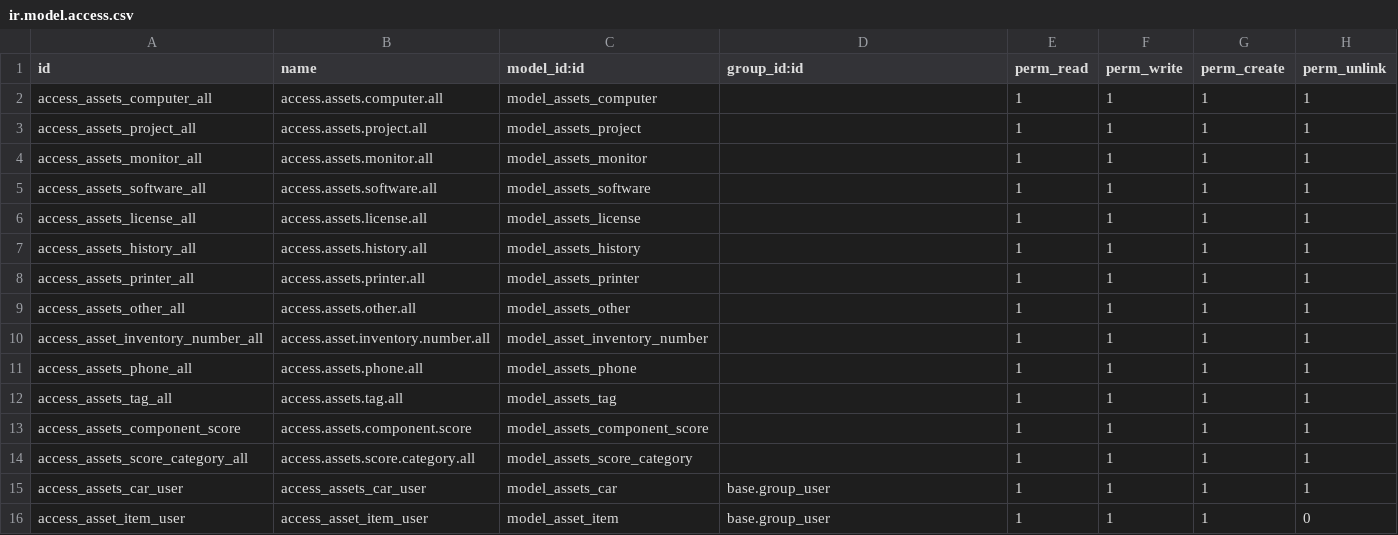
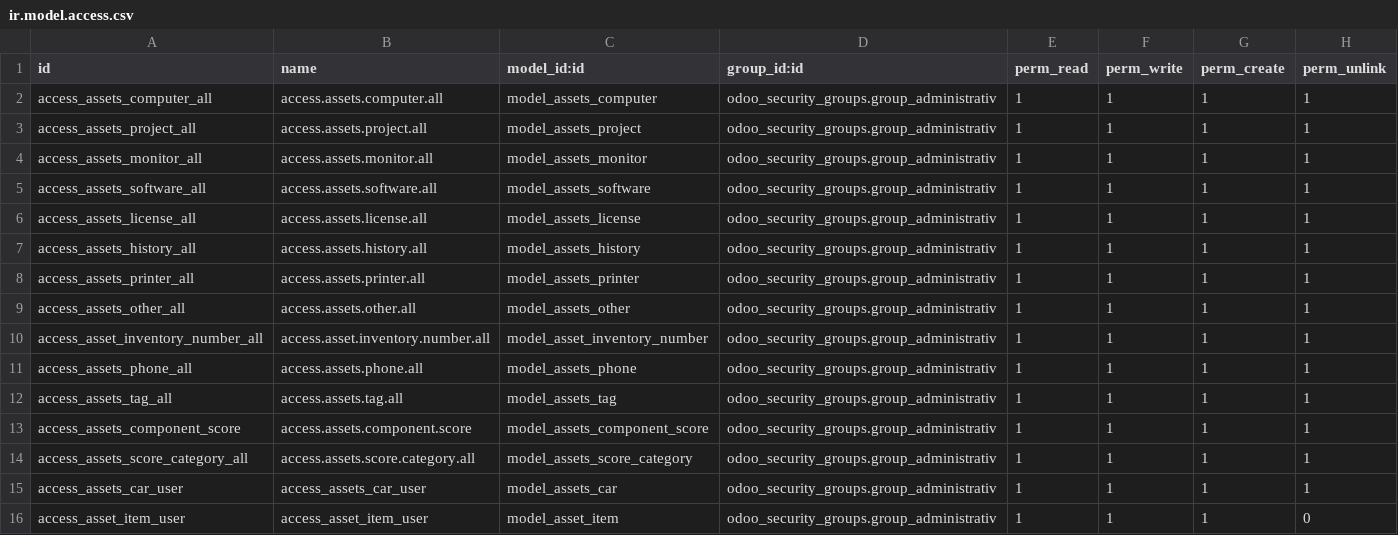
Before and after one commit to Andrei05231/odoo_asset_manager, a CSV file: security/ir.model.access.csv, drawn as a sheet.

Commit message:
allow only administrativ security group

```diff
--- a/security/ir.model.access.csv
+++ b/security/ir.model.access.csv
@@ -1,16 +1,16 @@
 id,name,model_id:id,group_id:id,perm_read,perm_write,perm_create,perm_unlink
-access_assets_computer_all,access.assets.computer.all,model_assets_computer,,1,1,1,1
-access_assets_project_all,access.assets.project.all,model_assets_project,,1,1,1,1
-access_assets_monitor_all,access.assets.monitor.all,model_assets_monitor,,1,1,1,1
-access_assets_software_all,access.assets.software.all,model_assets_software,,1,1,1,1
-access_assets_license_all,access.assets.license.all,model_assets_license,,1,1,1,1
-access_assets_history_all,access.assets.history.all,model_assets_history,,1,1,1,1
-access_assets_printer_all,access.assets.printer.all,model_assets_printer,,1,1,1,1
-access_assets_other_all,access.assets.other.all,model_assets_other,,1,1,1,1
-access_asset_inventory_number_all,access.asset.inventory.number.all,model_asset_inventory_number,,1,1,1,1
-access_assets_phone_all,access.assets.phone.all,model_assets_phone,,1,1,1,1
-access_assets_tag_all,access.assets.tag.all,model_assets_tag,,1,1,1,1
-access_assets_component_score,access.assets.component.score,model_assets_component_score,,1,1,1,1
-access_assets_score_category_all,access.assets.score.category.all,model_assets_score_category,,1,1,1,1
-access_assets_car_user,access_assets_car_user,model_assets_car,base.group_user,1,1,1,1
-access_asset_item_user,access_asset_item_user,model_asset_item,base.group_user,1,1,1,0
+access_assets_computer_all,access.assets.computer.all,model_assets_computer,odoo_security_groups.group_administrativ,1,1,1,1
+access_assets_project_all,access.assets.project.all,model_assets_project,odoo_security_groups.group_administrativ,1,1,1,1
+access_assets_monitor_all,access.assets.monitor.all,model_assets_monitor,odoo_security_groups.group_administrativ,1,1,1,1
+access_assets_software_all,access.assets.software.all,model_assets_software,odoo_security_groups.group_administrativ,1,1,1,1
+access_assets_license_all,access.assets.license.all,model_assets_license,odoo_security_groups.group_administrativ,1,1,1,1
+access_assets_history_all,access.assets.history.all,model_assets_history,odoo_security_groups.group_administrativ,1,1,1,1
+access_assets_printer_all,access.assets.printer.all,model_assets_printer,odoo_security_groups.group_administrativ,1,1,1,1
+access_assets_other_all,access.assets.other.all,model_assets_other,odoo_security_groups.group_administrativ,1,1,1,1
+access_asset_inventory_number_all,access.asset.inventory.number.all,model_asset_inventory_number,odoo_security_groups.group_administrativ,1,1,1,1
+access_assets_phone_all,access.assets.phone.all,model_assets_phone,odoo_security_groups.group_administrativ,1,1,1,1
+access_assets_tag_all,access.assets.tag.all,model_assets_tag,odoo_security_groups.group_administrativ,1,1,1,1
+access_assets_component_score,access.assets.component.score,model_assets_component_score,odoo_security_groups.group_administrativ,1,1,1,1
+access_assets_score_category_all,access.assets.score.category.all,model_assets_score_category,odoo_security_groups.group_administrativ,1,1,1,1
+access_assets_car_user,access_assets_car_user,model_assets_car,odoo_security_groups.group_administrativ,1,1,1,1
+access_asset_item_user,access_asset_item_user,model_asset_item,odoo_security_groups.group_administrativ,1,1,1,0
```
